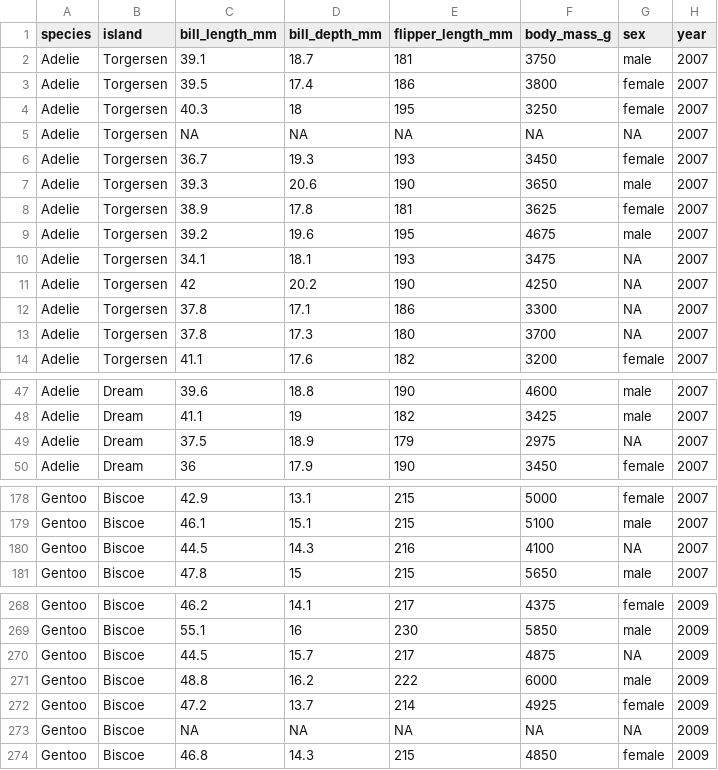
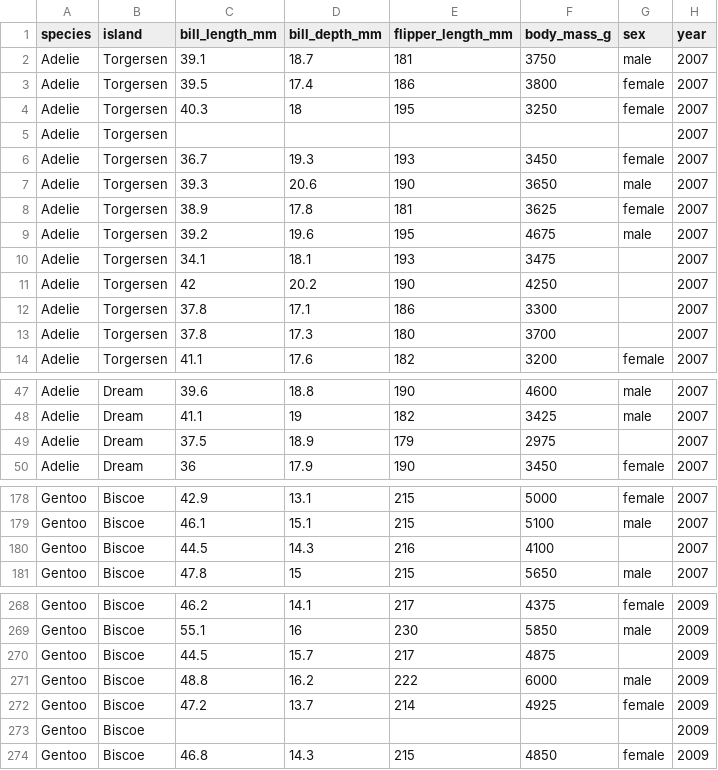
Before and after one commit to claudiodelsole/hCRV.jl, a CSV file: data/penguins.csv, drawn as a sheet; only a part is shown, gaps mark what is left out; the diff covers the shown part only.

Commit message:
Penguins

```diff
--- a/data/penguins.csv
+++ b/data/penguins.csv
@@ -4,3 +4,3 @@ Adelie,Torgersen,39.5,17.4,186,3800,female,2007
 Adelie,Torgersen,40.3,18,195,3250,female,2007
-Adelie,Torgersen,NA,NA,NA,NA,NA,2007
+Adelie,Torgersen,,,,,,2007
 Adelie,Torgersen,36.7,19.3,193,3450,female,2007
@@ -9,6 +9,6 @@ Adelie,Torgersen,38.9,17.8,181,3625,female,2007
 Adelie,Torgersen,39.2,19.6,195,4675,male,2007
-Adelie,Torgersen,34.1,18.1,193,3475,NA,2007
-Adelie,Torgersen,42,20.2,190,4250,NA,2007
-Adelie,Torgersen,37.8,17.1,186,3300,NA,2007
-Adelie,Torgersen,37.8,17.3,180,3700,NA,2007
+Adelie,Torgersen,34.1,18.1,193,3475,,2007
+Adelie,Torgersen,42,20.2,190,4250,,2007
+Adelie,Torgersen,37.8,17.1,186,3300,,2007
+Adelie,Torgersen,37.8,17.3,180,3700,,2007
 Adelie,Torgersen,41.1,17.6,182,3200,female,2007
@@ -48,3 +48,3 @@ Adelie,Dream,39.6,18.8,190,4600,male,2007
 Adelie,Dream,41.1,19,182,3425,male,2007
-Adelie,Dream,37.5,18.9,179,2975,NA,2007
+Adelie,Dream,37.5,18.9,179,2975,,2007
 Adelie,Dream,36,17.9,190,3450,female,2007
@@ -179,3 +179,3 @@ Gentoo,Biscoe,42.9,13.1,215,5000,female,2007
 Gentoo,Biscoe,46.1,15.1,215,5100,male,2007
-Gentoo,Biscoe,44.5,14.3,216,4100,NA,2007
+Gentoo,Biscoe,44.5,14.3,216,4100,,2007
 Gentoo,Biscoe,47.8,15,215,5650,male,2007
@@ -269,6 +269,6 @@ Gentoo,Biscoe,46.2,14.1,217,4375,female,2009
 Gentoo,Biscoe,55.1,16,230,5850,male,2009
-Gentoo,Biscoe,44.5,15.7,217,4875,NA,2009
+Gentoo,Biscoe,44.5,15.7,217,4875,,2009
 Gentoo,Biscoe,48.8,16.2,222,6000,male,2009
 Gentoo,Biscoe,47.2,13.7,214,4925,female,2009
-Gentoo,Biscoe,NA,NA,NA,NA,NA,2009
+Gentoo,Biscoe,,,,,,2009
 Gentoo,Biscoe,46.8,14.3,215,4850,female,2009
```
Also changed, not shown: 2 edited cells elsewhere in this file, 1 other file.
